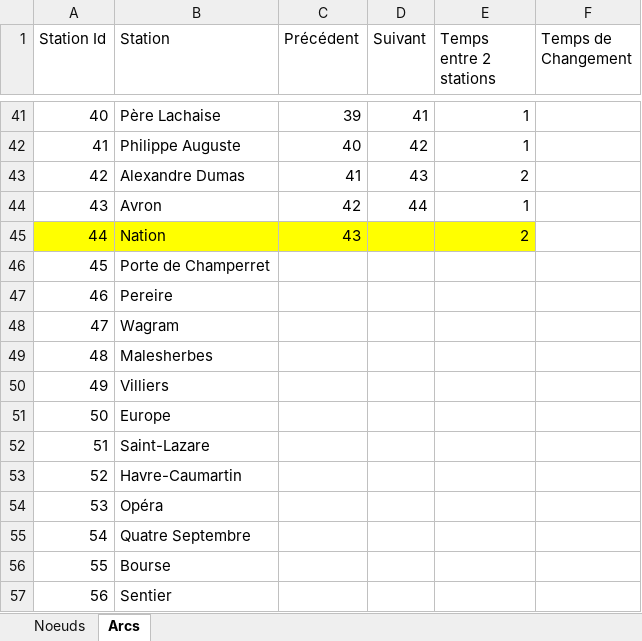
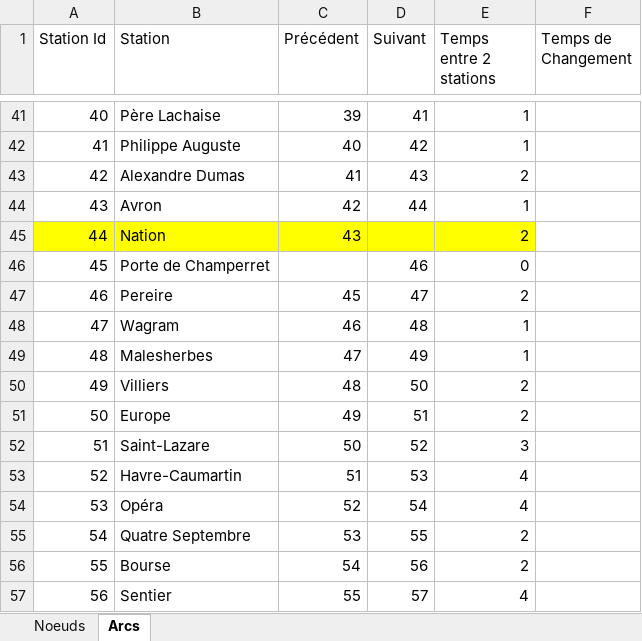
Before and after one commit to thomasdgn/Projet_PSI_DELAROCHE_DEGARDIN_DARMON, an Excel workbook: MetroParis.xlsx, sheet Arcs, drawn as a sheet; only a part is shown, gaps mark what is left out; values as stored, in another font and other column widths than the file's, no borders; the diff covers the shown part only; the diff names each change by its address in the sheet, - before the commit and + after, or states it on an @@ line.

```diff
--- a/MetroParis.xlsx (sheet Arcs)
+++ b/MetroParis.xlsx (sheet Arcs)
-D46 (Suivant): (empty)
+D46 (Suivant): 46
-E46 (Temps entre 2 stations): (empty)
+E46 (Temps entre 2 stations): 0
-C47 (Précédent): (empty)
+C47 (Précédent): 45
-D47 (Suivant): (empty)
+D47 (Suivant): 47
-E47 (Temps entre 2 stations): (empty)
+E47 (Temps entre 2 stations): 2
-C48 (Précédent): (empty)
+C48 (Précédent): 46
-D48 (Suivant): (empty)
+D48 (Suivant): 48
-E48:E49 (Temps entre 2 stations): (empty)
+E48:E49 (Temps entre 2 stations): 1
-C49 (Précédent): (empty)
+C49 (Précédent): 47
-D49 (Suivant): (empty)
+D49 (Suivant): 49
-C50 (Précédent): (empty)
+C50 (Précédent): 48
-D50 (Suivant): (empty)
+D50 (Suivant): 50
-E50:E51 (Temps entre 2 stations): (empty)
+E50:E51 (Temps entre 2 stations): 2
-C51 (Précédent): (empty)
+C51 (Précédent): 49
-D51 (Suivant): (empty)
+D51 (Suivant): 51
-C52 (Précédent): (empty)
+C52 (Précédent): 50
-D52 (Suivant): (empty)
+D52 (Suivant): 52
-E52 (Temps entre 2 stations): (empty)
+E52 (Temps entre 2 stations): 3
-C53 (Précédent): (empty)
+C53 (Précédent): 51
-D53 (Suivant): (empty)
+D53 (Suivant): 53
-E53:E54 (Temps entre 2 stations): (empty)
+E53:E54 (Temps entre 2 stations): 4
-C54 (Précédent): (empty)
+C54 (Précédent): 52
-D54 (Suivant): (empty)
+D54 (Suivant): 54
-C55 (Précédent): (empty)
+C55 (Précédent): 53
-D55 (Suivant): (empty)
+D55 (Suivant): 55
-E55:E56 (Temps entre 2 stations): (empty)
+E55:E56 (Temps entre 2 stations): 2
-C56 (Précédent): (empty)
+C56 (Précédent): 54
-D56 (Suivant): (empty)
+D56 (Suivant): 56
-C57 (Précédent): (empty)
+C57 (Précédent): 55
-D57 (Suivant): (empty)
+D57 (Suivant): 57
-E57 (Temps entre 2 stations): (empty)
+E57 (Temps entre 2 stations): 4
```
Also changed, not shown: 799 edited cells elsewhere in this sheet, 1 other file.
